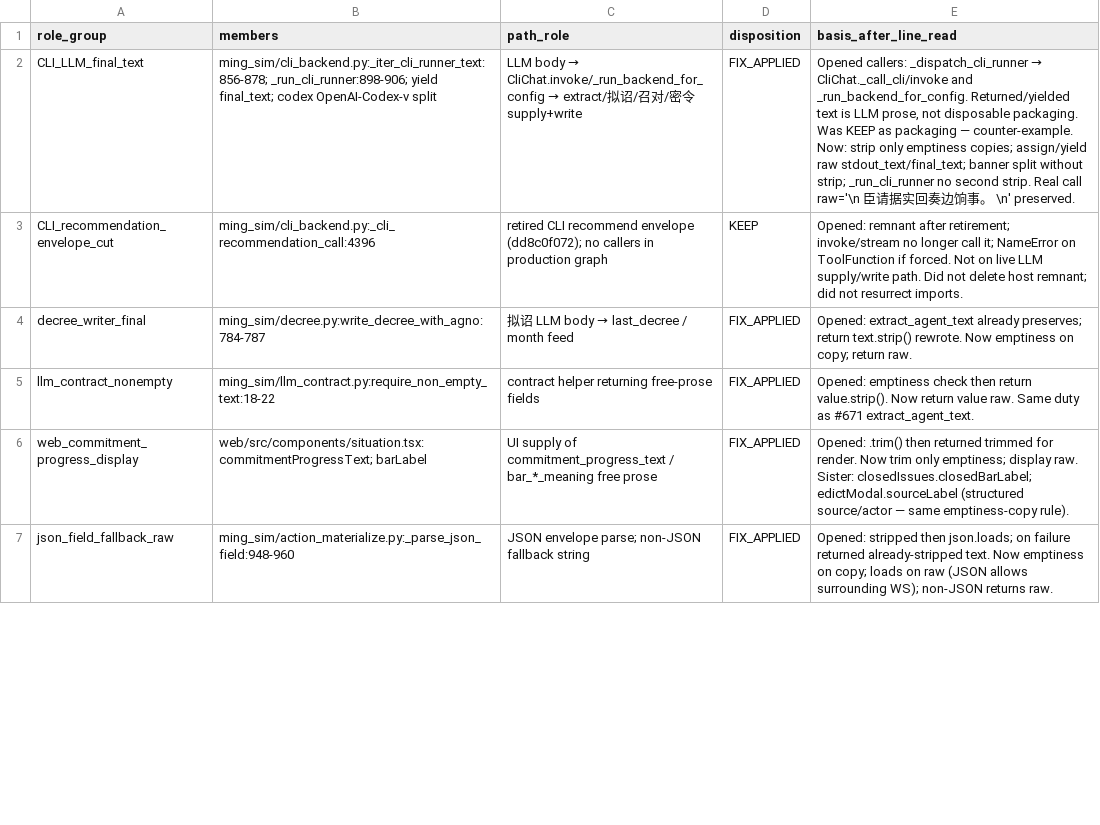
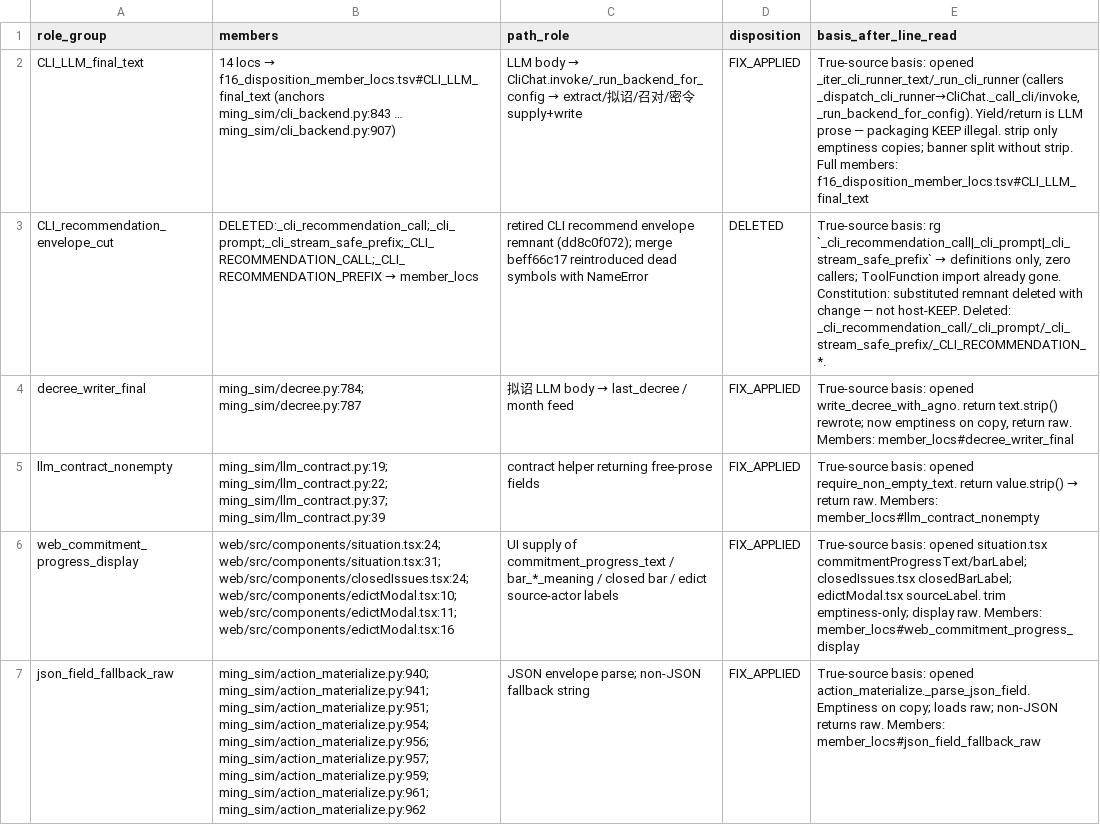
Before and after one commit to Akagilnc/ming-salvage-sim, a TSV file: evidence/1834-f16-f3-f3r-f17-fix/f16_disposition_after_counterexample.tsv, drawn as a sheet; only a part is shown; the diff covers the shown part only; the diff names each change by its address in the sheet, - before the commit and + after, or states it on an @@ line.

```diff
--- a/evidence/1834-f16-f3-f3r-f17-fix/f16_disposition_after_counterexample.tsv
+++ b/evidence/1834-f16-f3-f3r-f17-fix/f16_disposition_after_counterexample.tsv
@@ B2 (members): ming_sim/cli_backend.py:_iter_cli_runner_text:856-878; _run_cli_runner:898-906; yield final_text; codex OpenAI-Codex-v split → 14 locs → f16_disposition_member_locs.tsv#CLI_LLM_final_text (anchors ming_sim/cli_backend.py:843 … ming_sim/cli_backend.py:907) @@
@@ E2 (basis_after_line_read): Opened callers: _dispatch_cli_runner → CliChat._call_cli/invoke and _run_backend_for_config. Returned/yielded text is LLM prose, not disposable packaging. Was KEEP as packaging — counter-example. Now: strip only emptiness copies; assign/yield raw stdout_text/final_text; banner split without strip; _run_cli_runner no second strip. Real call raw='\n 臣请据实回奏边饷事。 \n' preserved. → True-source basis: opened _iter_cli_runner_text/_run_cli_runner (callers _dispatch_cli_runner→CliChat._call_cli/invoke, _run_backend_for_config). Yield/return is LLM prose — packaging KEEP illegal. strip only emptiness copies; banner split without strip. Full members: f16_disposition_member_locs.tsv#CLI_LLM_final_text @@
@@ B3 (members): ming_sim/cli_backend.py:_cli_recommendation_call:4396 → DELETED:_cli_recommendation_call;_cli_prompt;_cli_stream_safe_prefix;_CLI_RECOMMENDATION_CALL;_CLI_RECOMMENDATION_PREFIX → member_locs @@
-C3 (path_role): …recommend envelope (dd8c0f072); no callers in production graph
+C3 (path_role): …recommend envelope remnant (dd8c0f072); merge beff66c17 reintroduced dead symbols with NameError
-D3 (disposition): KEEP
+D3 (disposition): DELETED
@@ E3 (basis_after_line_read): Opened: remnant after retirement; invoke/stream no longer call it; NameError on ToolFunction if forced. Not on live LLM supply/write path. Did not delete host remnant; did not resurrect imports. → True-source basis: rg `_cli_recommendation_call|_cli_prompt|_cli_stream_safe_prefix` → definitions only, zero callers; ToolFunction import already gone. Constitution: substituted remnant deleted with change — not host-KEEP. Deleted: _cli_recommendation_call/_cli_prompt/_cli_stream_safe_prefix/_CLI_RECOMMENDATION_*. @@
-B4 (members): ming_sim/decree.py:write_decree_with_agno:784-787
+B4 (members): ming_sim/decree.py:784; ming_sim/decree.py:787
-E4 (basis_after_line_read): Opened: extract_agent_text already preserves; return text.strip() rewrote. Now emptiness on copy; return raw.
+E4 (basis_after_line_read): True-source basis: opened write_decree_with_agno. return text.strip() rewrote; now emptiness on copy, return raw. Members: member_locs#decree_writer_final
-B5 (members): ming_sim/llm_contract.py:require_non_empty_text:18-22
+B5 (members): ming_sim/llm_contract.py:19; ming_sim/llm_contract.py:22; ming_sim/llm_contract.py:37; ming_sim/llm_contract.py:39
@@ E5 (basis_after_line_read): Opened: emptiness check then return value.strip(). Now return value raw. Same duty as #671 extract_agent_text. → True-source basis: opened require_non_empty_text. return value.strip() → return raw. Members: member_locs#llm_contract_nonempty @@
-B6 (members): web/src/components/situation.tsx:commitmentProgressText; barLabel
+B6 (members): web/src/components/situation.tsx:24; web/src/components/situation.tsx:31; web/src/components/closedIssues.tsx:24; web/src/components/edictModal.tsx:10; web/src/components/edictModal.tsx:11; web/src/components/edictModal.tsx:16
-C6 (path_role): …/ bar_*_meaning free prose
+C6 (path_role): …/ bar_*_meaning / closed bar / edict source-actor labels
-E6 (basis_after_line_read): Opened: .trim() then returned trimmed for render. Now trim only emptiness; display raw. Sister: closedIssues.closedBarLabel; edictModal.sourceLabel (structured source/actor — same emptiness-copy rule).
+E6 (basis_after_line_read): True-source basis: opened situation.tsx commitmentProgressText/barLabel; closedIssues.tsx closedBarLabel; edictModal.tsx sourceLabel. trim emptiness-only; display raw. Members: member_locs#web_commitment_progress_display
-B7 (members): ming_sim/action_materialize.py:_parse_json_field:948-960
+B7 (members): ming_sim/action_materialize.py:940; ming_sim/action_materialize.py:941; ming_sim/action_materialize.py:951; ming_sim/action_materialize.py:954; ming_sim/action_materialize.py:956; ming_sim/action_materialize.py:957; ming_sim/action_materialize.py:959; ming_sim/action_materialize.py:961; ming_sim/action_materialize.py:962
-E7 (basis_after_line_read): Opened: stripped then json.loads; on failure returned already-stripped text. Now emptiness on copy; loads on raw (JSON allows surrounding WS); non-JSON returns raw.
+E7 (basis_after_line_read): True-source basis: opened action_materialize._parse_json_field. Emptiness on copy; loads raw; non-JSON returns raw. Members: member_locs#json_field_fallback_raw
```
Also changed, not shown: 25 edited cells elsewhere in this file, 8 other files.
